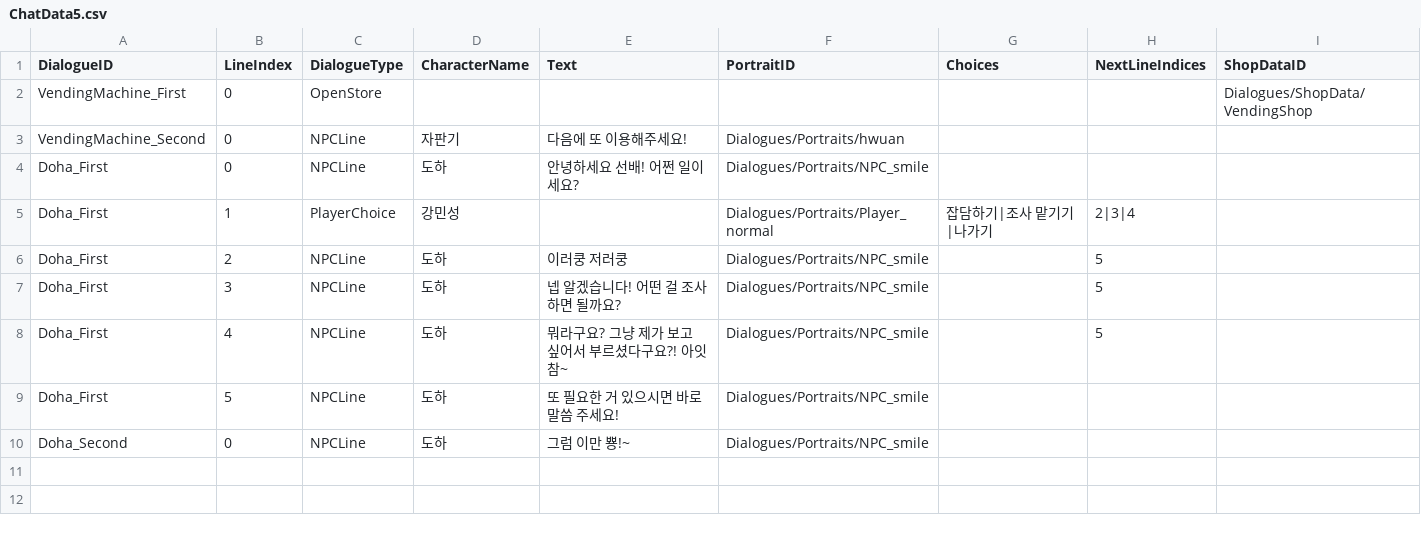
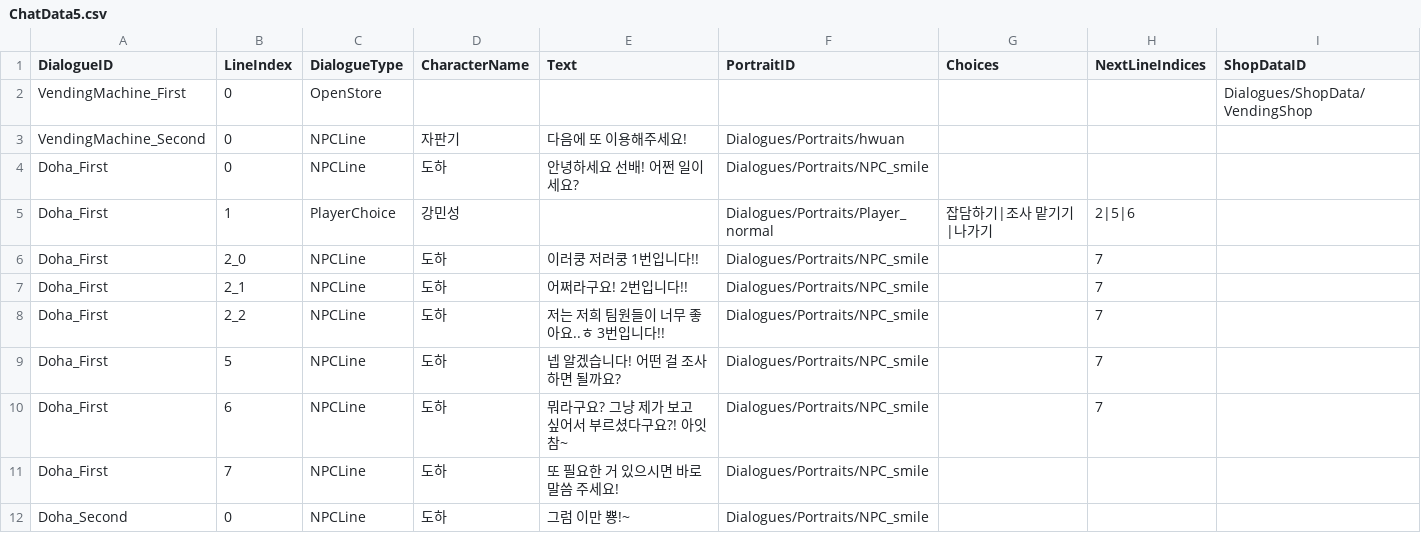
Before and after one commit to gain404/CaseFile.Record_of_FalseFaith, a CSV file: Assets/Resources/ChatData5.csv, drawn as a sheet.

```diff
--- a/Assets/Resources/ChatData5.csv
+++ b/Assets/Resources/ChatData5.csv
@@ -4,7 +4,9 @@ VendingMachine_Second,0,NPCLine,자판기,다음에 또 이용해주세요!,Dial
 Doha_First,0,NPCLine,도하,안녕하세요 선배! 어쩐 일이세요?,Dialogues/Portraits/NPC_smile,,,
-Doha_First,1,PlayerChoice,강민성,,Dialogues/Portraits/Player_normal,잡담하기|조사 맡기기|나가기,2|3|4,
-Doha_First,2,NPCLine,도하,이러쿵 저러쿵,Dialogues/Portraits/NPC_smile,,5,
-Doha_First,3,NPCLine,도하,넵 알겠습니다! 어떤 걸 조사하면 될까요?,Dialogues/Portraits/NPC_smile,,5,
-Doha_First,4,NPCLine,도하,뭐라구요? 그냥 제가 보고 싶어서 부르셨다구요?! 아잇 참~,Dialogues/Portraits/NPC_smile,,5,
-Doha_First,5,NPCLine,도하,또 필요한 거 있으시면 바로 말씀 주세요!,Dialogues/Portraits/NPC_smile,,,
+Doha_First,1,PlayerChoice,강민성,,Dialogues/Portraits/Player_normal,잡담하기|조사 맡기기|나가기,2|5|6,
+Doha_First,2_0,NPCLine,도하,이러쿵 저러쿵 1번입니다!!,Dialogues/Portraits/NPC_smile,,7,
+Doha_First,2_1,NPCLine,도하,어쩌라구요! 2번입니다!!,Dialogues/Portraits/NPC_smile,,7,
+Doha_First,2_2,NPCLine,도하,저는 저희 팀원들이 너무 좋아요..ㅎ 3번입니다!!,Dialogues/Portraits/NPC_smile,,7,
+Doha_First,5,NPCLine,도하,넵 알겠습니다! 어떤 걸 조사하면 될까요?,Dialogues/Portraits/NPC_smile,,7,
+Doha_First,6,NPCLine,도하,뭐라구요? 그냥 제가 보고 싶어서 부르셨다구요?! 아잇 참~,Dialogues/Portraits/NPC_smile,,7,
+Doha_First,7,NPCLine,도하,또 필요한 거 있으시면 바로 말씀 주세요!,Dialogues/Portraits/NPC_smile,,,
 Doha_Second,0,NPCLine,도하,그럼 이만 뿅!~,Dialogues/Portraits/NPC_smile,,,
```
Also changed, not shown: 8 other files.
